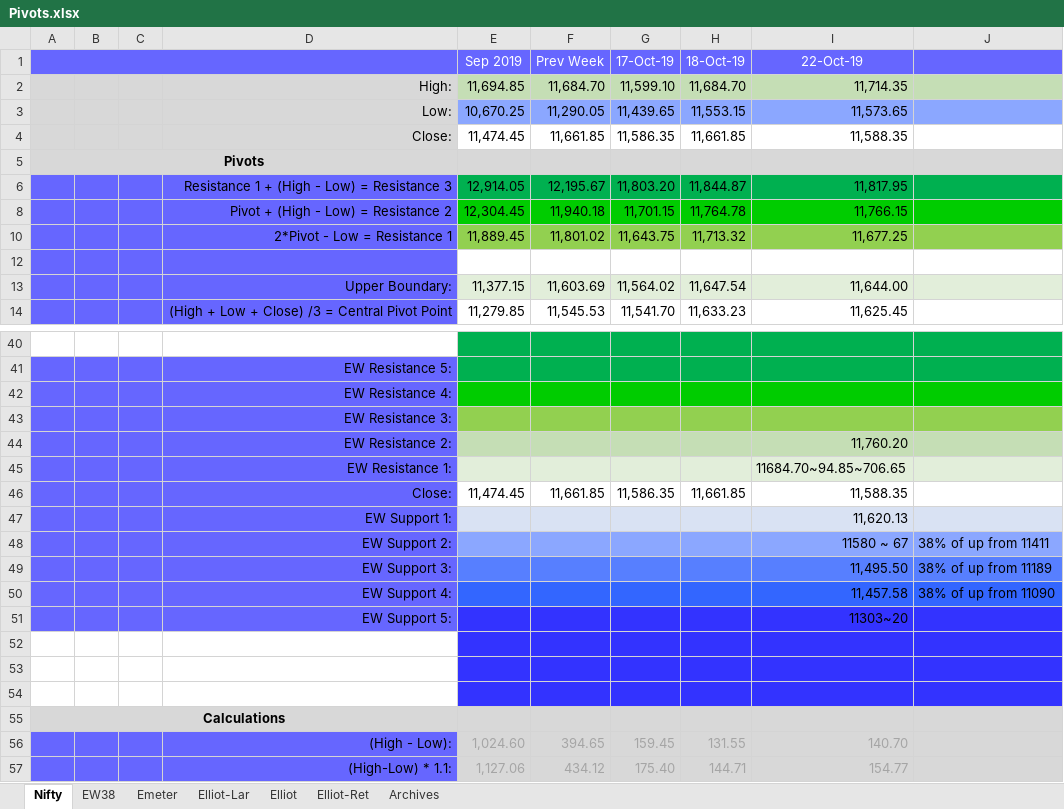
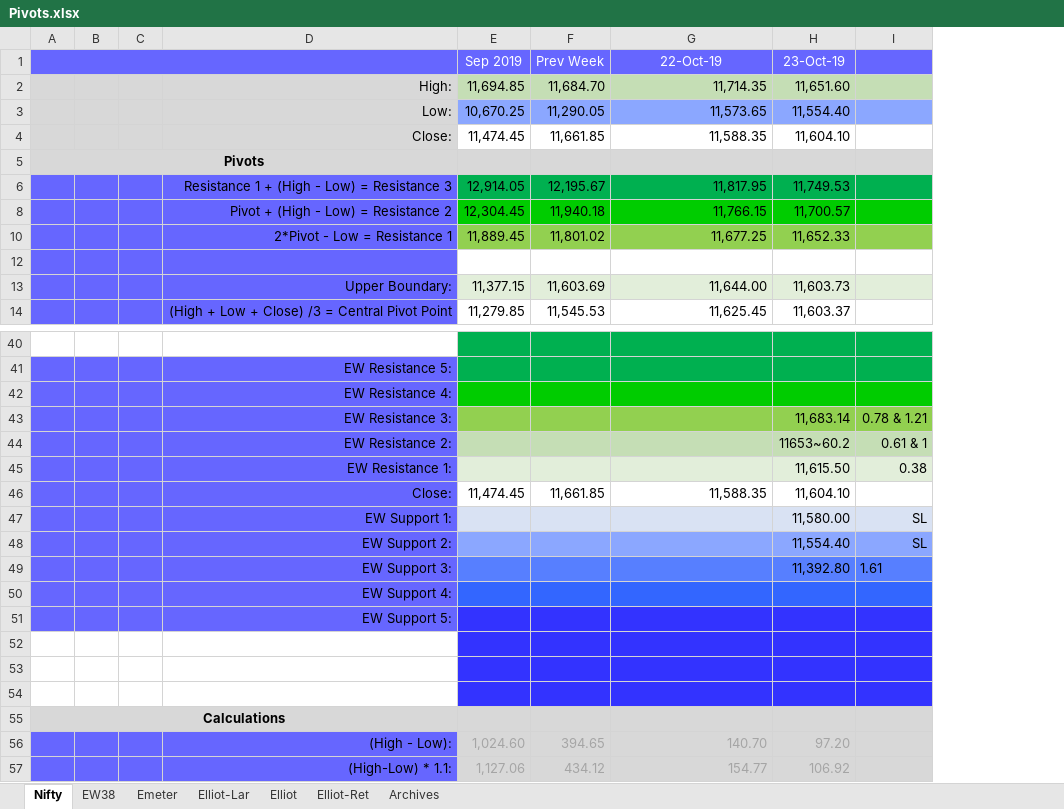
Before and after one commit to anbumaran/stocks, an Excel workbook: Pivots.xlsx, sheet Nifty, drawn as a sheet; only a part is shown, gaps mark what is left out; values as stored, in another font and other column widths than the file's, no borders; removed rows and columns are numbered as before the commit, all else as after; the diff names each change by its address in the sheet, - before the commit and + after, or states it on an @@ line.

```diff
--- a/Pivots.xlsx (sheet Nifty)
+++ b/Pivots.xlsx (sheet Nifty)
-column G (17-Oct-19), rows 2-14: 11,599.10 | 11,439.65 | 11,586.35 |  | 11,803.20 | 11,701.15 | 11,643.75 |  | 11,564.02 | 11,541.70; rows 46-57: 11,586.35 |  |  |  |  |  |  |  |  |  | 159.45 | 175.40
-column H (18-Oct-19), rows 2-14: 11,684.70 | 11,553.15 | 11,661.85 |  | 11,844.87 | 11,764.78 | 11,713.32 |  | 11,647.54 | 11,633.23; rows 46-57: 11,661.85 |  |  |  |  |  |  |  |  |  | 131.55 | 144.71
-column J, rows 48-50: 38% of up from 11411 | 38% of up from 11189 | 38% of up from 11090
+column H (23-Oct-19), rows 2-14: 11,651.60 | 11,554.40 | 11,604.10 |  | 11,749.53 | 11,700.57 | 11,652.33 |  | 11,603.73 | 11,603.37; rows 43-57: 11,683.14 | 11653~60.2 | 11,615.50 | 11,604.10 | 11,580.00 | 11,554.40 | 11,392.80 |  |  |  |  |  |  | 97.20 | 106.92
+column I, rows 43-49: 0.78 & 1.21 | 0.61 & 1 | 0.38 |  | SL | SL | 1.61
-G44 (22-Oct-19): 11,760.20
+G44 (22-Oct-19): (empty)
-G45 (22-Oct-19): 11684.70~94.85~706.65
+G45 (22-Oct-19): (empty)
-G47 (22-Oct-19): 11,620.13
+G47 (22-Oct-19): (empty)
-G48 (22-Oct-19): 11580 ~ 67
+G48 (22-Oct-19): (empty)
-G49 (22-Oct-19): 11,495.50
+G49 (22-Oct-19): (empty)
-G50 (22-Oct-19): 11,457.58
+G50 (22-Oct-19): (empty)
-G51 (22-Oct-19): 11303~20
+G51 (22-Oct-19): (empty)
```
Also changed, not shown: sheet EW38, sheet Archives, sheet Emeter, formulas that keep their value, hidden cells.
